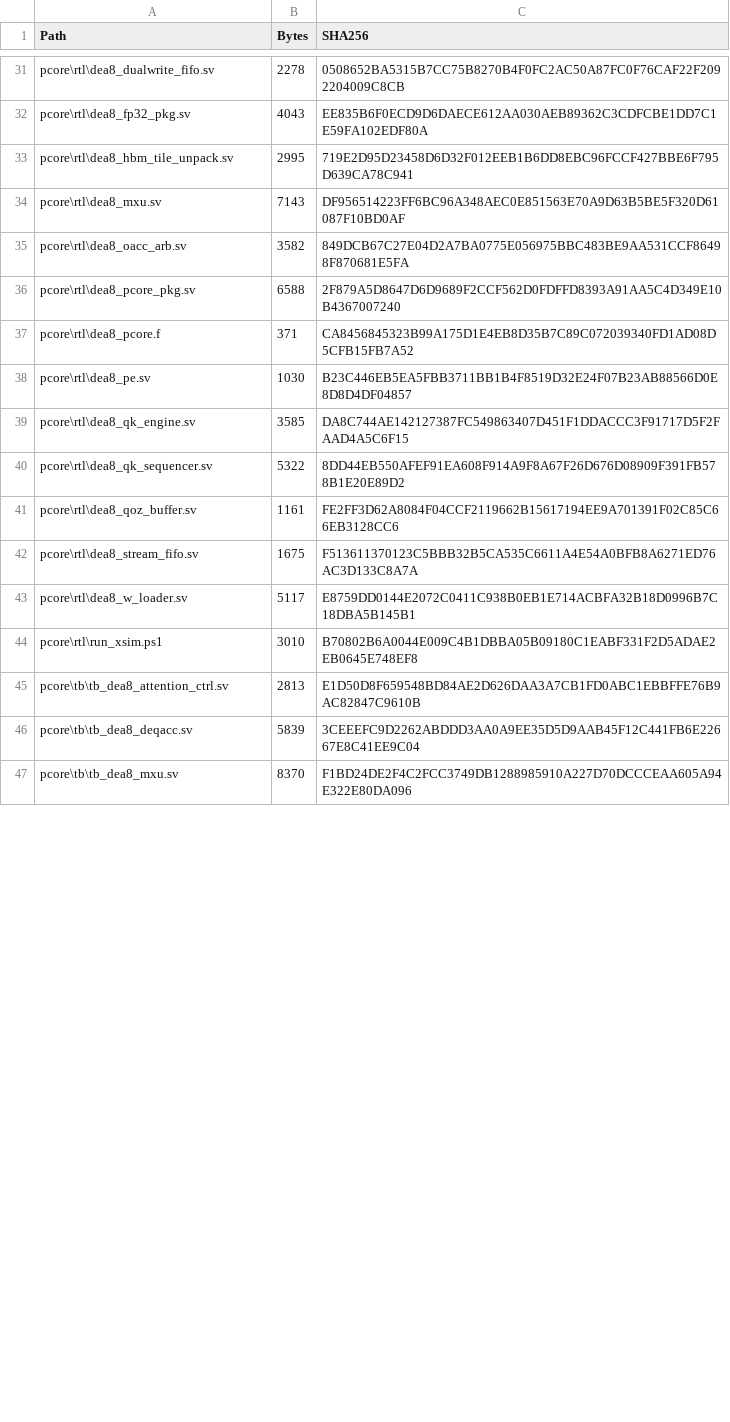
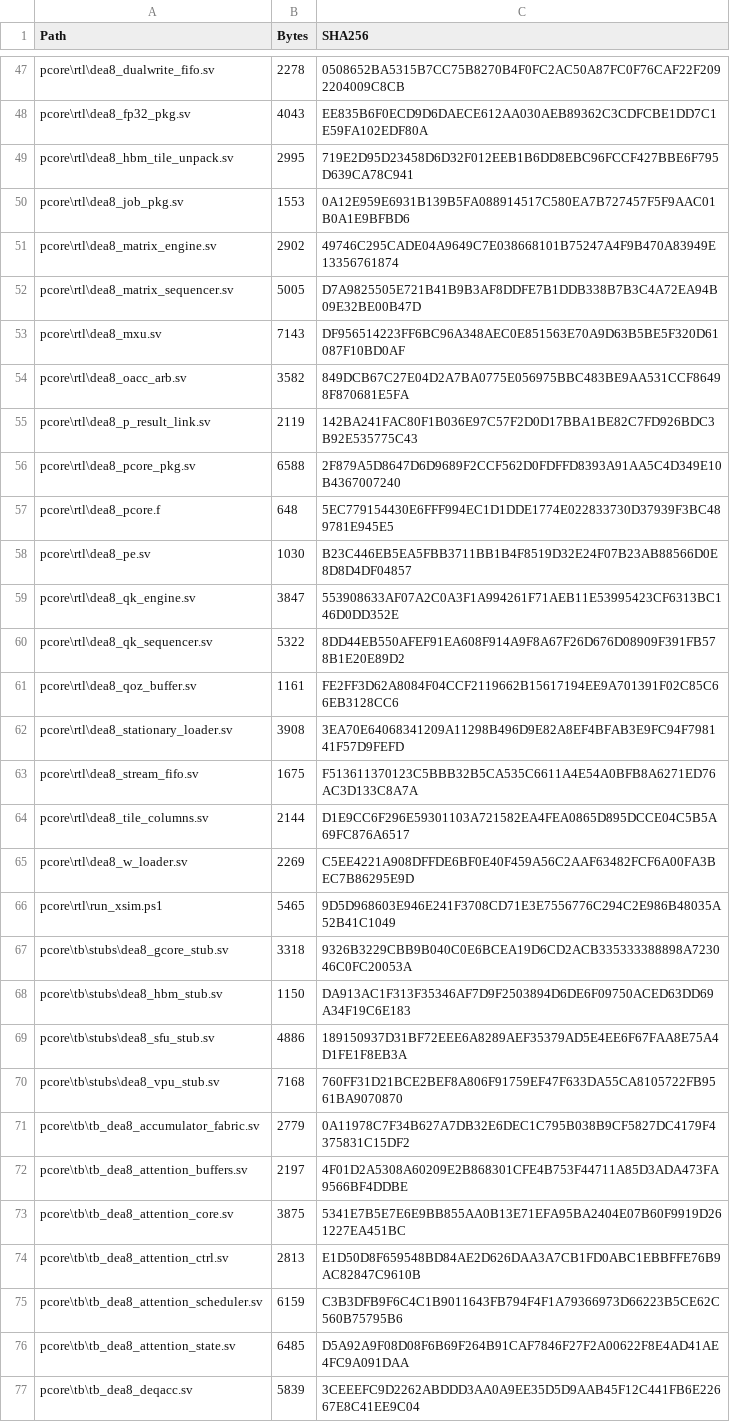
Before and after one commit to fly040507/DEA8_PCore, a CSV file: MANIFEST.csv, drawn as a sheet; only a part is shown, gaps mark what is left out; the shorter side is filled out with more unchanged rows; the diff covers the shown part only.

```diff
--- a/MANIFEST.csv
+++ b/MANIFEST.csv
@@ -33,14 +49,29 @@
 "pcore\rtl\dea8_hbm_tile_unpack.sv","2995","719E2D95D23458D6D32F012EEB1B6DD8EBC96FCCF427BBE6F795D639CA78C941"
+"pcore\rtl\dea8_job_pkg.sv","1553","0A12E959E6931B139B5FA088914517C580EA7B727457F5F9AAC01B0A1E9BFBD6"
+"pcore\rtl\dea8_matrix_engine.sv","2902","49746C295CADE04A9649C7E038668101B75247A4F9B470A83949E13356761874"
+"pcore\rtl\dea8_matrix_sequencer.sv","5005","D7A9825505E721B41B9B3AF8DDFE7B1DDB338B7B3C4A72EA94B09E32BE00B47D"
 "pcore\rtl\dea8_mxu.sv","7143","DF956514223FF6BC96A348AEC0E851563E70A9D63B5BE5F320D61087F10BD0AF"
 "pcore\rtl\dea8_oacc_arb.sv","3582","849DCB67C27E04D2A7BA0775E056975BBC483BE9AA531CCF86498F870681E5FA"
+"pcore\rtl\dea8_p_result_link.sv","2119","142BA241FAC80F1B036E97C57F2D0D17BBA1BE82C7FD926BDC3B92E535775C43"
 "pcore\rtl\dea8_pcore_pkg.sv","6588","2F879A5D8647D6D9689F2CCF562D0FDFFD8393A91AA5C4D349E10B4367007240"
-"pcore\rtl\dea8_pcore.f","371","CA8456845323B99A175D1E4EB8D35B7C89C072039340FD1AD08D5CFB15FB7A52"
+"pcore\rtl\dea8_pcore.f","648","5EC779154430E6FFF994EC1D1DDE1774E022833730D37939F3BC489781E945E5"
 "pcore\rtl\dea8_pe.sv","1030","B23C446EB5EA5FBB3711BB1B4F8519D32E24F07B23AB88566D0E8D8D4DF04857"
-"pcore\rtl\dea8_qk_engine.sv","3585","DA8C744AE142127387FC549863407D451F1DDACCC3F91717D5F2FAAD4A5C6F15"
+"pcore\rtl\dea8_qk_engine.sv","3847","553908633AF07A2C0A3F1A994261F71AEB11E53995423CF6313BC146D0DD352E"
 "pcore\rtl\dea8_qk_sequencer.sv","5322","8DD44EB550AFEF91EA608F914A9F8A67F26D676D08909F391FB578B1E20E89D2"
 "pcore\rtl\dea8_qoz_buffer.sv","1161","FE2FF3D62A8084F04CCF2119662B15617194EE9A701391F02C85C66EB3128CC6"
+"pcore\rtl\dea8_stationary_loader.sv","3908","3EA70E64068341209A11298B496D9E82A8EF4BFAB3E9FC94F798141F57D9FEFD"
 "pcore\rtl\dea8_stream_fifo.sv","1675","F513611370123C5BBB32B5CA535C6611A4E54A0BFB8A6271ED76AC3D133C8A7A"
-"pcore\rtl\dea8_w_loader.sv","5117","E8759DD0144E2072C0411C938B0EB1E714ACBFA32B18D0996B7C18DBA5B145B1"
-"pcore\rtl\run_xsim.ps1","3010","B70802B6A0044E009C4B1DBBA05B09180C1EABF331F2D5ADAE2EB0645E748EF8"
+"pcore\rtl\dea8_tile_columns.sv","2144","D1E9CC6F296E59301103A721582EA4FEA0865D895DCCE04C5B5A69FC876A6517"
+"pcore\rtl\dea8_w_loader.sv","2269","C5EE4221A908DFFDE6BF0E40F459A56C2AAF63482FCF6A00FA3BEC7B86295E9D"
+"pcore\rtl\run_xsim.ps1","5465","9D5D968603E946E241F3708CD71E3E7556776C294C2E986B48035A52B41C1049"
+"pcore\tb\stubs\dea8_gcore_stub.sv","3318","9326B3229CBB9B040C0E6BCEA19D6CD2ACB335333388898A723046C0FC20053A"
+"pcore\tb\stubs\dea8_hbm_stub.sv","1150","DA913AC1F313F35346AF7D9F2503894D6DE6F09750ACED63DD69A34F19C6E183"
+"pcore\tb\stubs\dea8_sfu_stub.sv","4886","189150937D31BF72EEE6A8289AEF35379AD5E4EE6F67FAA8E75A4D1FE1F8EB3A"
+"pcore\tb\stubs\dea8_vpu_stub.sv","7168","760FF31D21BCE2BEF8A806F91759EF47F633DA55CA8105722FB9561BA9070870"
+"pcore\tb\tb_dea8_accumulator_fabric.sv","2779","0A11978C7F34B627A7DB32E6DEC1C795B038B9CF5827DC4179F4375831C15DF2"
+"pcore\tb\tb_dea8_attention_buffers.sv","2197","4F01D2A5308A60209E2B868301CFE4B753F44711A85D3ADA473FA9566BF4DDBE"
+"pcore\tb\tb_dea8_attention_core.sv","3875","5341E7B5E7E6E9BB855AA0B13E71EFA95BA2404E07B60F9919D261227EA451BC"
 "pcore\tb\tb_dea8_attention_ctrl.sv","2813","E1D50D8F659548BD84AE2D626DAA3A7CB1FD0ABC1EBBFFE76B9AC82847C9610B"
+"pcore\tb\tb_dea8_attention_scheduler.sv","6159","C3B3DFB9F6C4C1B9011643FB794F4F1A79366973D66223B5CE62C560B75795B6"
+"pcore\tb\tb_dea8_attention_state.sv","6485","D5A92A9F08D08F6B69F264B91CAF7846F27F2A00622F8E4AD41AE4FC9A091DAA"
 "pcore\tb\tb_dea8_deqacc.sv","5839","3CEEEFC9D2262ABDDD3AA0A9EE35D5D9AAB45F12C441FB6E22667E8C41EE9C04"
```
Also changed, not shown: 24 added rows and 6 edited cells elsewhere in this file, 1 other file.
